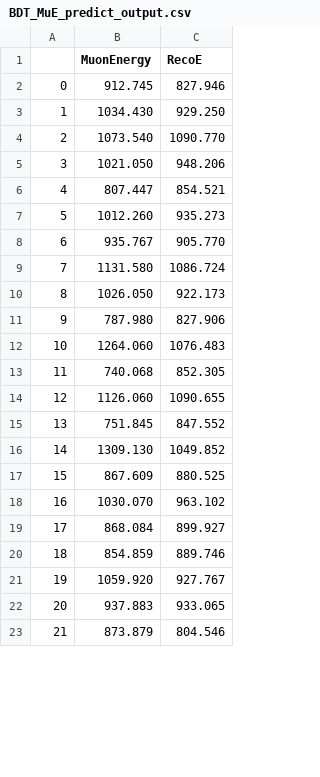
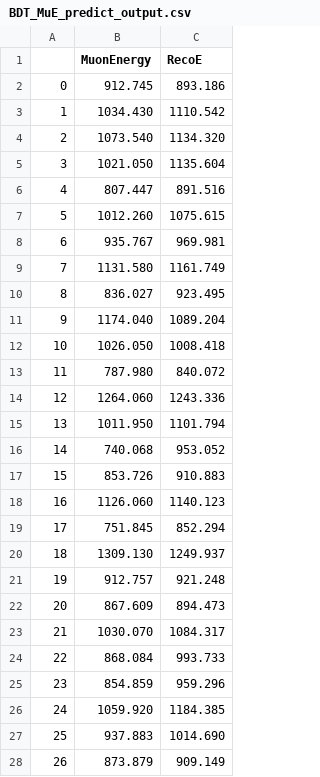
Before and after one commit to KValantis/ToolAnalysis, a CSV file: Data_Energy_Reco/BDT_MuE_predict_output.csv, drawn as a sheet; only a part is shown; addresses are those after the commit; the diff covers the shown part only; the diff names each change by its address in the sheet, - before the commit and + after, or states it on an @@ line.

```diff
--- a/Data_Energy_Reco/BDT_MuE_predict_output.csv
+++ b/Data_Energy_Reco/BDT_MuE_predict_output.csv
-C2 (RecoE): 827.946
+C2 (RecoE): 893.186
-C3 (RecoE): 929.250
+C3 (RecoE): 1110.542
-C4 (RecoE): 1090.770
+C4 (RecoE): 1134.320
-C5 (RecoE): 948.206
+C5 (RecoE): 1135.604
-C6 (RecoE): 854.521
+C6 (RecoE): 891.516
-C7 (RecoE): 935.273
+C7 (RecoE): 1075.615
-C8 (RecoE): 905.770
+C8 (RecoE): 969.981
-C9 (RecoE): 1086.724
+C9 (RecoE): 1161.749
+row 10: 8 | 836.027 | 923.495
+row 11: 9 | 1174.040 | 1089.204
@@ column A renumbered from row 12 down @@
-C12 (RecoE): 922.173
+C12 (RecoE): 1008.418
-C13 (RecoE): 827.906
+C13 (RecoE): 840.072
-C14 (RecoE): 1076.483
+C14 (RecoE): 1243.336
+row 15: 13 | 1011.950 | 1101.794
-C16 (RecoE): 852.305
+C16 (RecoE): 953.052
+row 17: 15 | 853.726 | 910.883
-C18 (RecoE): 1090.655
+C18 (RecoE): 1140.123
-C19 (RecoE): 847.552
+C19 (RecoE): 852.294
-C20 (RecoE): 1049.852
+C20 (RecoE): 1249.937
+row 21: 19 | 912.757 | 921.248
-C22 (RecoE): 880.525
+C22 (RecoE): 894.473
-C23 (RecoE): 963.102
+C23 (RecoE): 1084.317
-C24 (RecoE): 899.927
+C24 (RecoE): 993.733
-C25 (RecoE): 889.746
+C25 (RecoE): 959.296
-C26 (RecoE): 927.767
+C26 (RecoE): 1184.385
-C27 (RecoE): 933.065
+C27 (RecoE): 1014.690
-C28 (RecoE): 804.546
+C28 (RecoE): 909.149
```
Also changed, not shown: 10 added rows and 16 edited cells elsewhere in this file, 31 other files.
